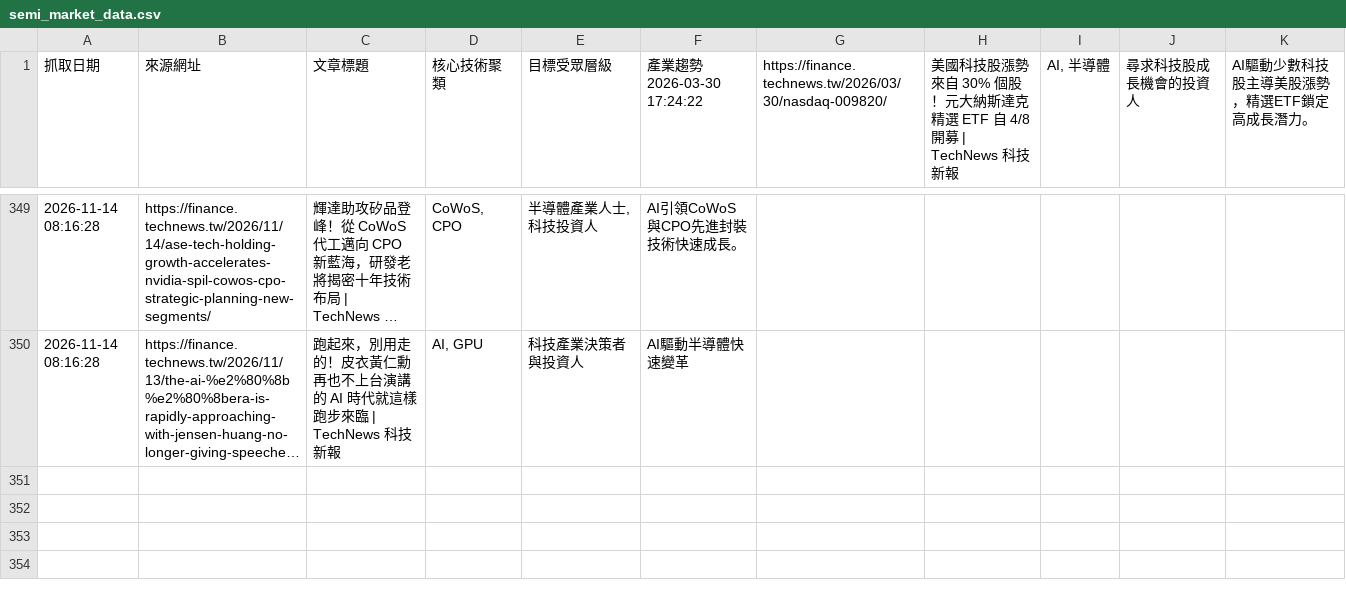
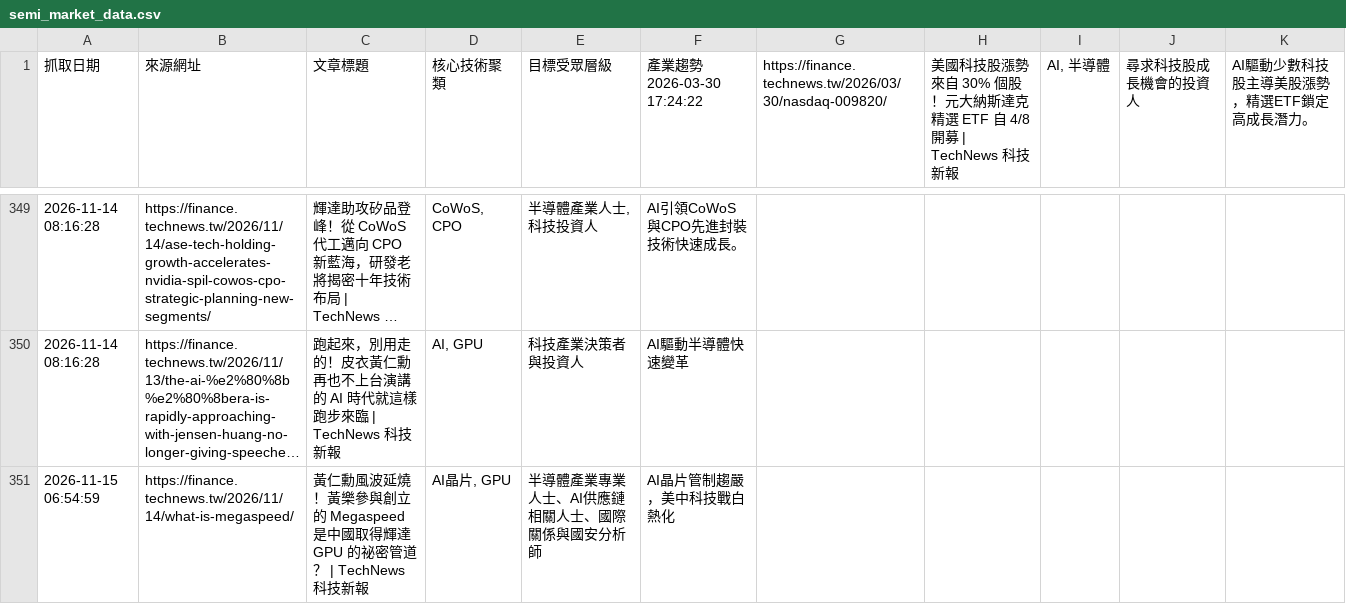
Before and after one commit to SEMITWmkt/SEMI-SEO-GEO, a CSV file: semi_market_data.csv, drawn as a sheet; only a part is shown, gaps mark what is left out; long unchanged cells end in …; the diff names each change by its address in the sheet, - before the commit and + after, or states it on an @@ line.

```diff
--- a/semi_market_data.csv
+++ b/semi_market_data.csv
+row 351: 2026-11-15 06:54:59 | https://finance.technews.tw/2026/11/14/what-is-megaspeed/ | 黃仁勳風波延燒！黃樂參與創立的 Megaspeed 是中國取得輝達 GPU 的祕密管道？ | TechNews 科技新報 | AI晶片, GPU | 半導體產業專業人士、AI供應鏈相關人士、國際關係與國安分析師 | AI晶片管制趨嚴，美中科技戰白熱化
```
